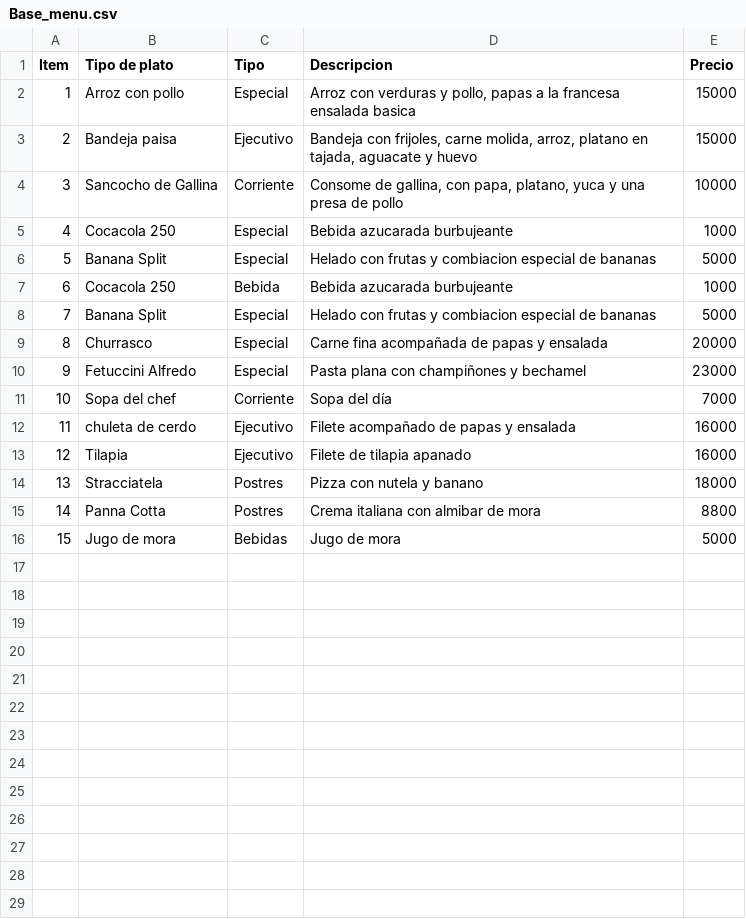
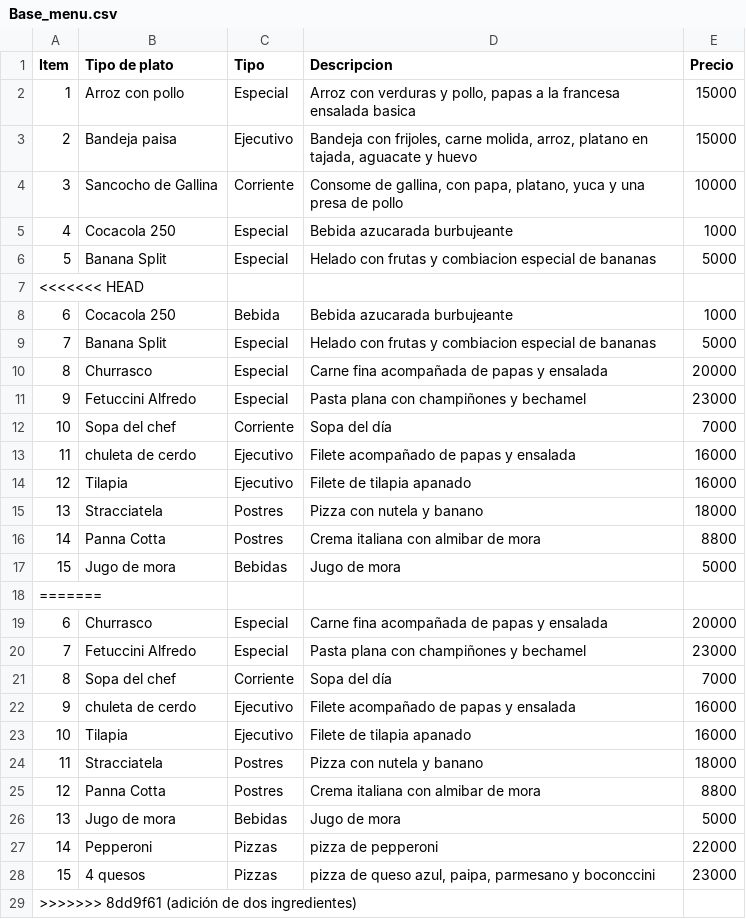
Before and after one commit to JuanJulian07/RUN-POS-REPOSITORIO, a CSV file: src/Bases_de_datos/Base_menu.csv, drawn as a sheet.

Commit message:
adición de dos ingredientes

```diff
--- a/src/Bases_de_datos/Base_menu.csv
+++ b/src/Bases_de_datos/Base_menu.csv
@@ -6,2 +6,3 @@ Item;Tipo de plato;Tipo;Descripcion;Precio
 5;Banana Split;Especial;Helado con frutas y combiacion especial de bananas;5000
+<<<<<<< HEAD
 6;Cocacola 250;Bebida;Bebida azucarada burbujeante;1000
@@ -16 +17,13 @@ Item;Tipo de plato;Tipo;Descripcion;Precio
 15;Jugo de mora;Bebidas;Jugo de mora;5000
+=======
+6;Churrasco;Especial;Carne fina acompañada de papas y ensalada;20000
+7;Fetuccini Alfredo;Especial;Pasta plana con champiñones y bechamel;23000
+8;Sopa del chef;Corriente;Sopa del día;7000
+9;chuleta de cerdo;Ejecutivo;Filete acompañado de papas y ensalada;16000
+10;Tilapia;Ejecutivo;Filete de tilapia apanado;16000
+11;Stracciatela;Postres;Pizza con nutela y banano;18000
+12;Panna Cotta;Postres;Crema italiana con almibar de mora;8800
+13;Jugo de mora;Bebidas;Jugo de mora;5000
+14;Pepperoni;Pizzas;pizza de pepperoni;22000
+15;4 quesos;Pizzas;pizza de queso azul, paipa, parmesano y boconccini;23000
+>>>>>>> 8dd9f61 (adición de dos ingredientes)
```
